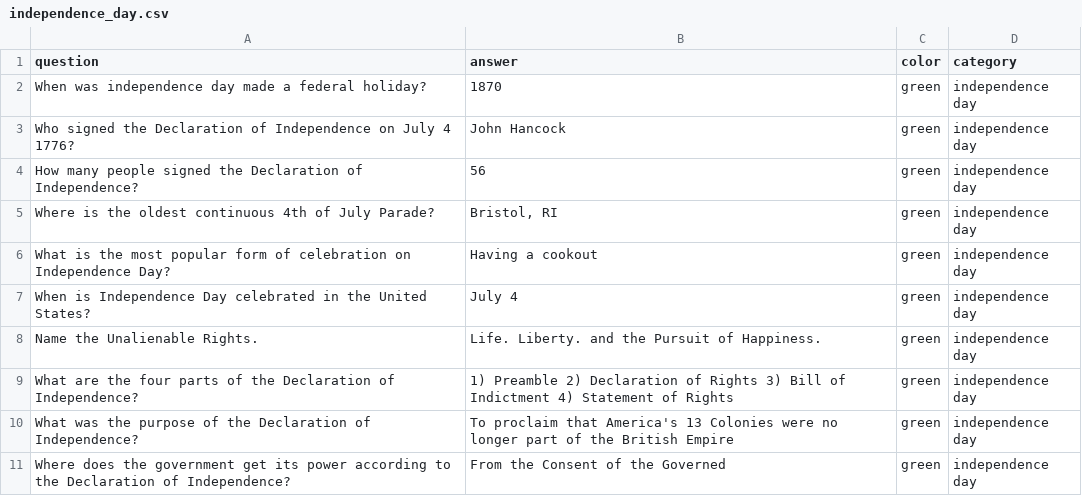
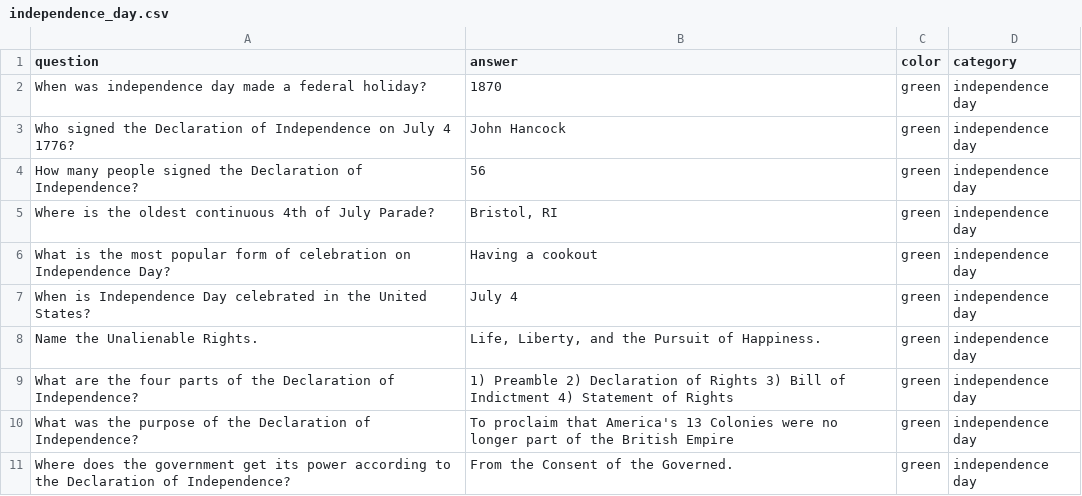
Before and after one commit to skasim/trivial-purfuit, a CSV file: src/question_files/independence_day.csv, drawn as a sheet.

Commit message:
Update independence_day.csv

```diff
--- a/src/question_files/independence_day.csv
+++ b/src/question_files/independence_day.csv
@@ -7,5 +7,5 @@ What is the most popular form of celebration on Independence Day?,Having a cooko
 When is Independence Day celebrated in the United States?,July 4,green,independence day
-Name the Unalienable Rights.,Life. Liberty. and the Pursuit of Happiness.,green,independence day
+Name the Unalienable Rights.,"Life, Liberty, and the Pursuit of Happiness.",green,independence day
 What are the four parts of the Declaration of Independence?, 1) Preamble 2) Declaration of Rights 3) Bill of Indictment 4) Statement of Rights,green,independence day
 What was the purpose of the Declaration of Independence?,To proclaim that America's 13 Colonies were no longer part of the British Empire,green,independence day
-Where does the government get its power according to the Declaration of Independence?,From the Consent of the Governed,green,independence day
+Where does the government get its power according to the Declaration of Independence?,From the Consent of the Governed.,green,independence day
```
